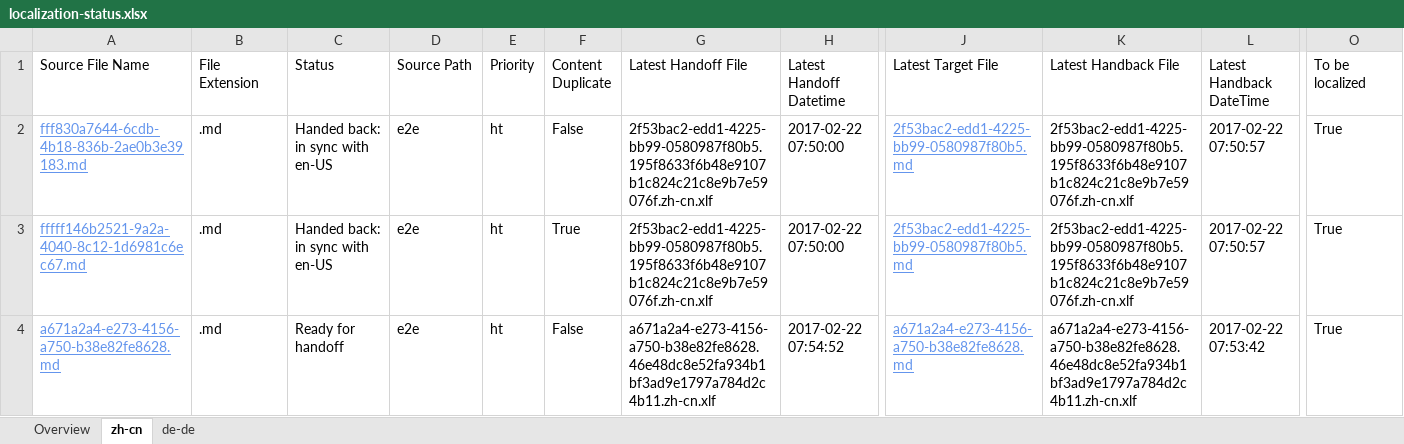
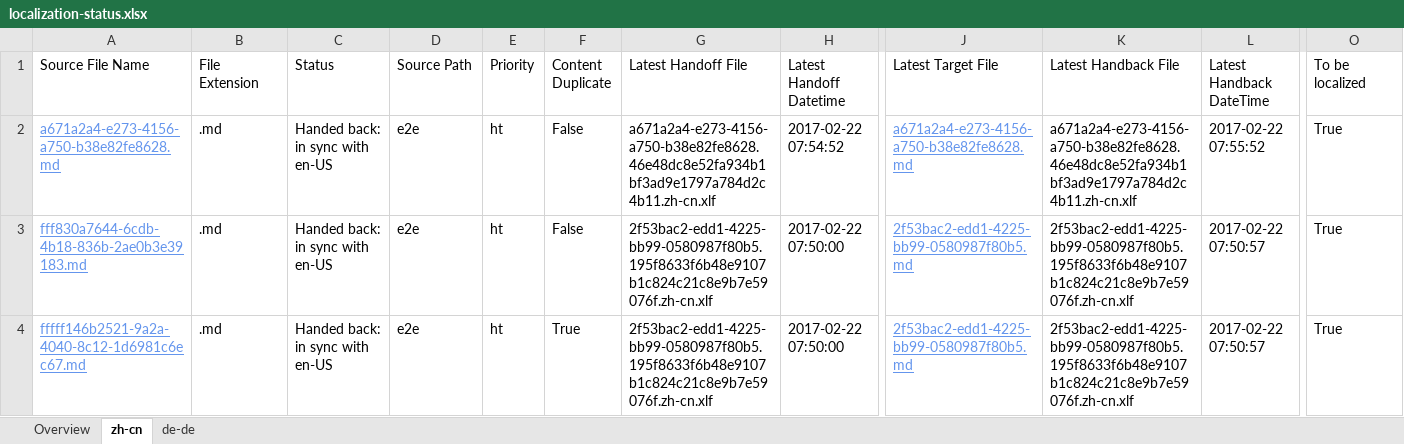
Before and after one commit to OpenLocalizationTestOrg/ol-test4-handback, an Excel workbook: ol-handback/OpenLocalizationTestOrg/ol-test4/xinjiang/localization-status.xlsx, sheet zh-cn, drawn as a sheet; only a part is shown, gaps mark what is left out; values as stored, in another font and other column widths than the file's, no borders; table styles not drawn; removed rows and columns are numbered as before the commit, all else as after; rows hold the shown columns only; the diff names each change by its address in the sheet, - before the commit and + after, or states it on an @@ line.

```diff
--- a/ol-handback/OpenLocalizationTestOrg/ol-test4/xinjiang/localization-status.xlsx (sheet zh-cn)
+++ b/ol-handback/OpenLocalizationTestOrg/ol-test4/xinjiang/localization-status.xlsx (sheet zh-cn)
+row 2: a671a2a4-e273-4156-a750-b38e82fe8628.md | .md | Handed back: in sync with en-US | e2e | ht | False | a671a2a4-e273-4156-a750-b38e82fe8628.46e48dc8e52fa934b1bf3ad9e1797a784d2c4b11.zh-cn.xlf | 2017-02-22 07:54:52 | a671a2a4-e273-4156-a750-b38e82fe8628.md | a671a2a4-e273-4156-a750-b38e82fe8628.46e48dc8e52fa934b1bf3ad9e1797a784d2c4b11.zh-cn.xlf | 2017-02-22 07:55:52 | True
-row 4: a671a2a4-e273-4156-a750-b38e82fe8628.md | .md | Ready for handoff | e2e | ht | False | a671a2a4-e273-4156-a750-b38e82fe8628.46e48dc8e52fa934b1bf3ad9e1797a784d2c4b11.zh-cn.xlf | 2017-02-22 07:54:52 | a671a2a4-e273-4156-a750-b38e82fe8628.md | a671a2a4-e273-4156-a750-b38e82fe8628.46e48dc8e52fa934b1bf3ad9e1797a784d2c4b11.zh-cn.xlf | 2017-02-22 07:53:42 | True
```
Also changed, not shown: sheet de-de, sheet Overview, ol-handback/OpenLocalizationTestOrg/ol-test4/xinjiang/handback-status.xlsx.
